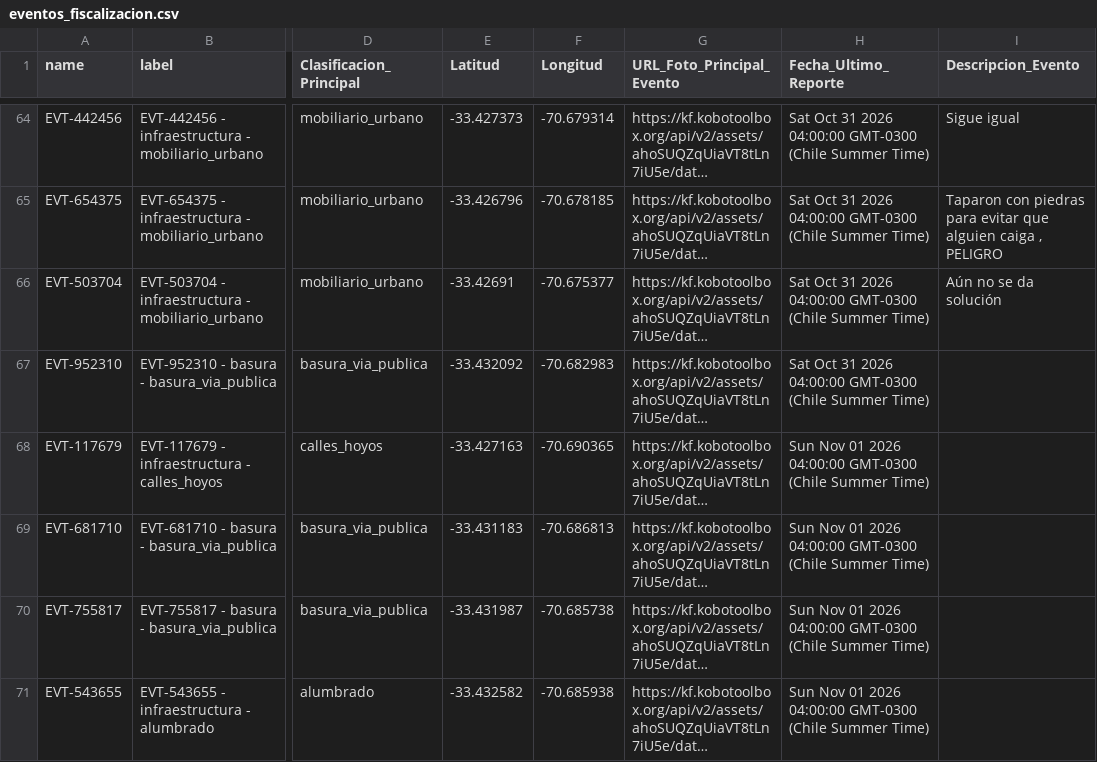
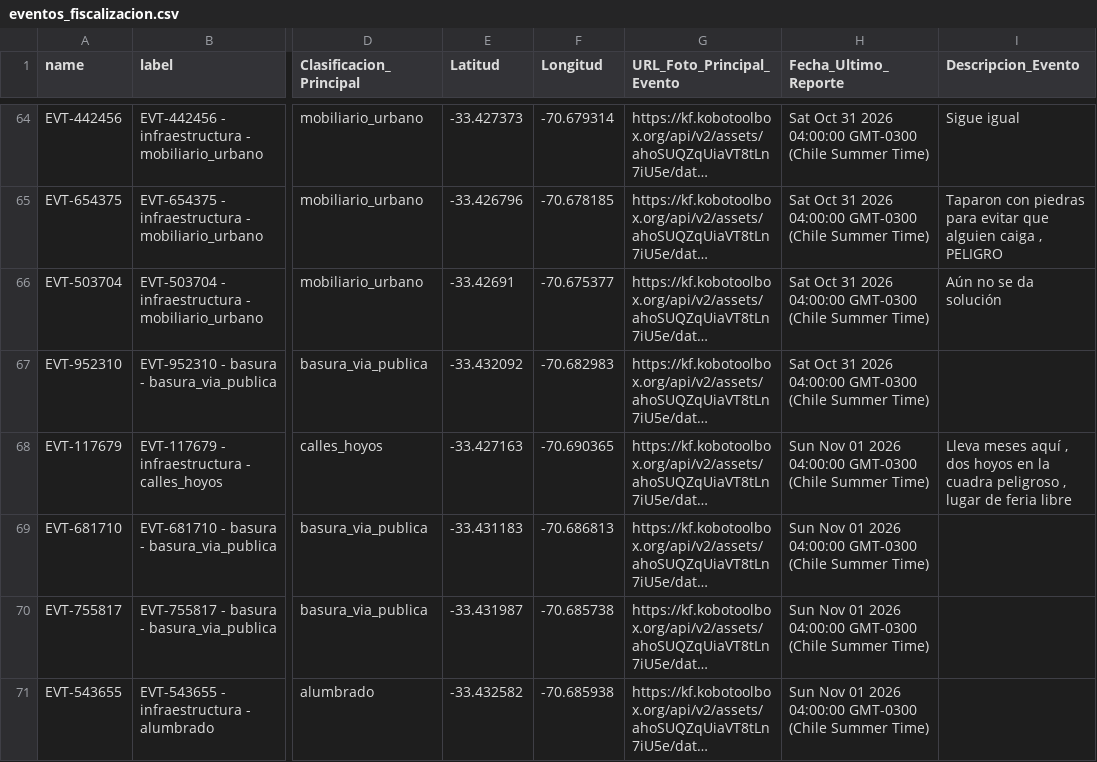
Before and after one commit to geoemprendimiento2026/observatorio-datos, a CSV file: eventos_fiscalizacion.csv, drawn as a sheet; only a part is shown, gaps mark what is left out; long unchanged cells end in …; the diff names each change by its address in the sheet, - before the commit and + after, or states it on an @@ line.

Commit message:
Actualiza eventos_fiscalizacion.csv — 2026-11-15T15:45:57.229Z

```diff
--- a/eventos_fiscalizacion.csv
+++ b/eventos_fiscalizacion.csv
-I68 (Descripcion_Evento): (empty)
+I68 (Descripcion_Evento): Lleva meses aquí , dos hoyos en la cuadra peligroso , lugar de feria libre
```
